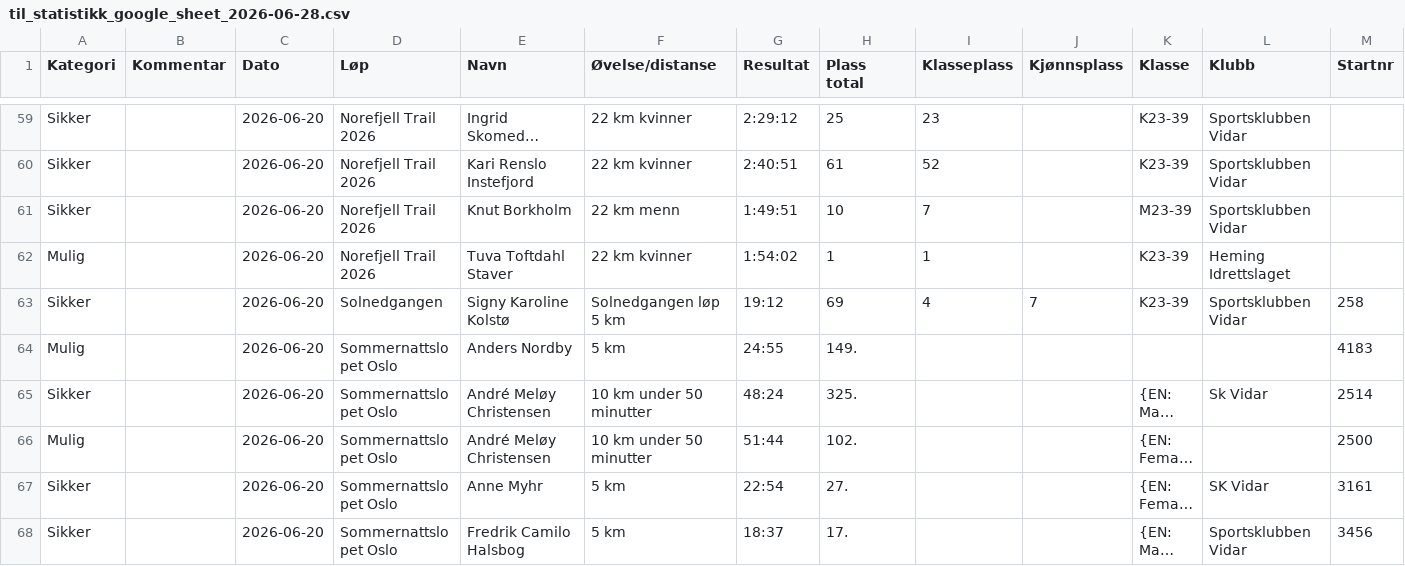
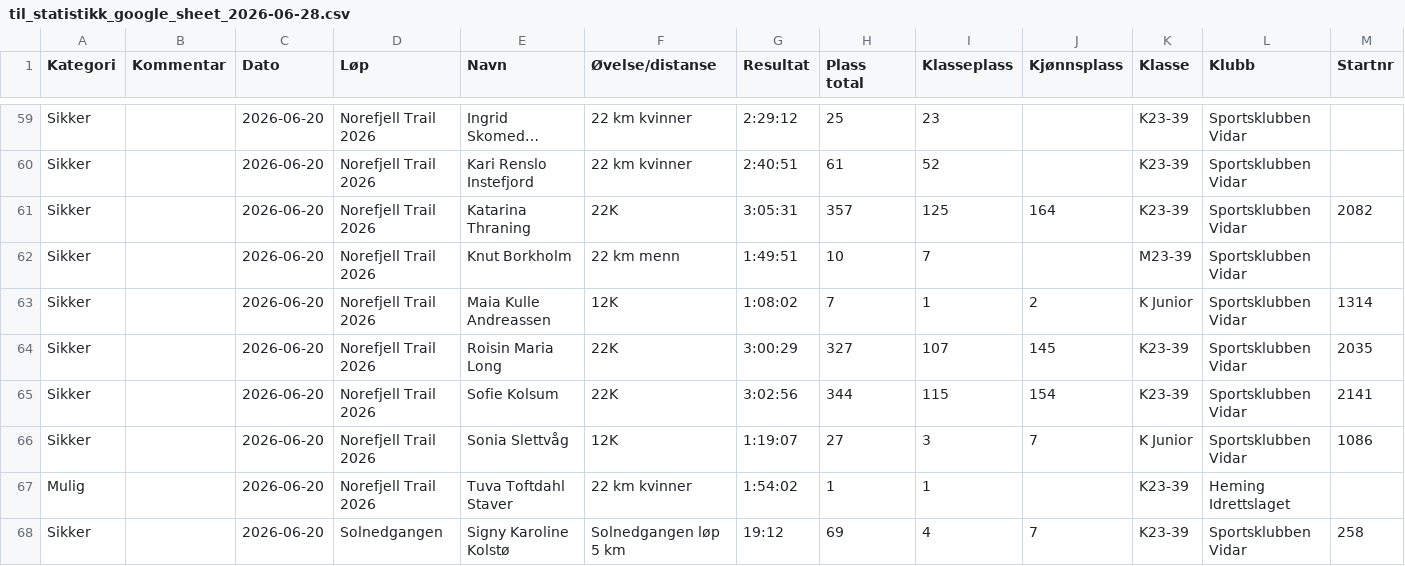
Before and after one commit to gustavByte/sk-vidar-2026-resultater, a CSV file: data/input_resultater/til_statistikk_google_sheet_2026-06-28.csv, drawn as a sheet; only a part is shown, gaps mark what is left out; the shorter side is filled out with more unchanged rows; long unchanged cells end in …; rows hold the shown columns only; the diff names each change by its address in the sheet, - before the commit and + after, or states it on an @@ line.

Commit message:
Add missing Norefjell Trail results

```diff
--- a/data/input_resultater/til_statistikk_google_sheet_2026-06-28.csv
+++ b/data/input_resultater/til_statistikk_google_sheet_2026-06-28.csv
+row 61: Sikker |  | 2026-06-20 | Norefjell Trail 2026 | Katarina Thraning | 22K | 3:05:31 | 357 | 125 | 164 | K23-39 | Sportsklubben Vidar | 2082
+row 63: Sikker |  | 2026-06-20 | Norefjell Trail 2026 | Maia Kulle Andreassen | 12K | 1:08:02 | 7 | 1 | 2 | K Junior | Sportsklubben Vidar | 1314
+row 64: Sikker |  | 2026-06-20 | Norefjell Trail 2026 | Roisin Maria Long | 22K | 3:00:29 | 327 | 107 | 145 | K23-39 | Sportsklubben Vidar | 2035
+row 65: Sikker |  | 2026-06-20 | Norefjell Trail 2026 | Sofie Kolsum | 22K | 3:02:56 | 344 | 115 | 154 | K23-39 | Sportsklubben Vidar | 2141
+row 66: Sikker |  | 2026-06-20 | Norefjell Trail 2026 | Sonia Slettvåg | 12K | 1:19:07 | 27 | 3 | 7 | K Junior | Sportsklubben Vidar | 1086
```
Also changed, not shown: 1 other file.
